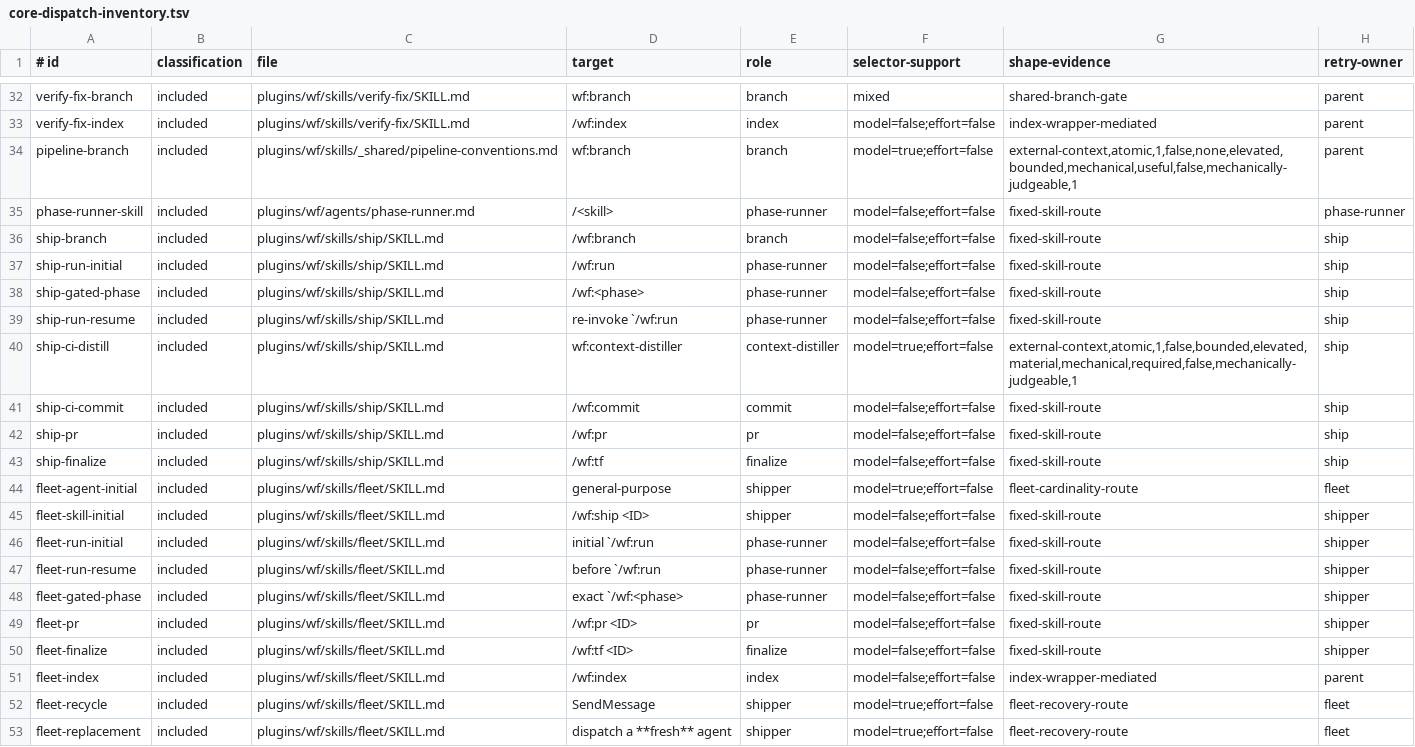
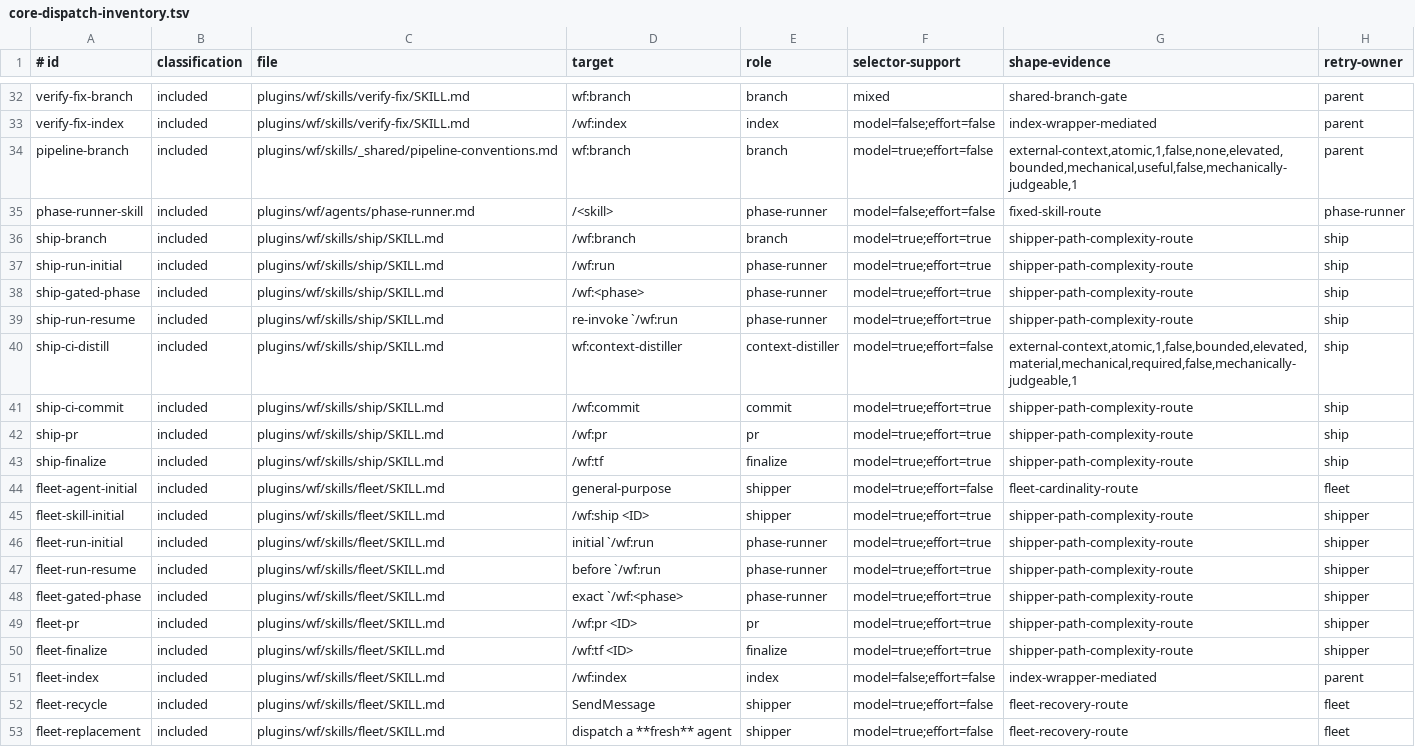
Before and after one commit to pavel-rp/wf-plugin, a TSV file: plugins/wf/skills/_contracts/core-dispatch-inventory.tsv, drawn as a sheet; only a part is shown, gaps mark what is left out.

Commit message:
WF-498: open the shipper-path call sites and record the disposition
The resolver cannot change an outcome the caller discards, so the mechanism and
the call sites that were masking it ship together.

- ship and fleet sibling-Skill rules: both selector flags open, and the evidence
  is stated per edge instead of one literal reused for all of them. returnContract
  is the only dimension varied, because every other one feeds the isolation
  predicate and would move these edges off inline.
- Inventory: the 13 shipper-path rows move to a new shipper-path-complexity-route
  token; the three other fixed-skill-route rows are untouched. No row added or
  removed.
- Guard: a matching arm that asserts both selectors are open and that the
  evidence still varies, so the edge set cannot silently collapse back to a
  constant.
- Dispositions: phase-runner becomes complexity-derived/derived; finalize is
  recorded under the inlined roles; stated reads for the branch and pr rows.

```diff
--- a/plugins/wf/skills/_contracts/core-dispatch-inventory.tsv
+++ b/plugins/wf/skills/_contracts/core-dispatch-inventory.tsv
@@ -35,17 +35,17 @@ pipeline-branch	included	plugins/wf/skills/_shared/pipeline-conventions.md	wf:br
 phase-runner-skill	included	plugins/wf/agents/phase-runner.md	/<skill>	phase-runner	model=false;effort=false	fixed-skill-route	phase-runner
-ship-branch	included	plugins/wf/skills/ship/SKILL.md	/wf:branch	branch	model=false;effort=false	fixed-skill-route	ship
-ship-run-initial	included	plugins/wf/skills/ship/SKILL.md	/wf:run	phase-runner	model=false;effort=false	fixed-skill-route	ship
-ship-gated-phase	included	plugins/wf/skills/ship/SKILL.md	/wf:<phase>	phase-runner	model=false;effort=false	fixed-skill-route	ship
-ship-run-resume	included	plugins/wf/skills/ship/SKILL.md	re-invoke `/wf:run	phase-runner	model=false;effort=false	fixed-skill-route	ship
+ship-branch	included	plugins/wf/skills/ship/SKILL.md	/wf:branch	branch	model=true;effort=true	shipper-path-complexity-route	ship
+ship-run-initial	included	plugins/wf/skills/ship/SKILL.md	/wf:run	phase-runner	model=true;effort=true	shipper-path-complexity-route	ship
+ship-gated-phase	included	plugins/wf/skills/ship/SKILL.md	/wf:<phase>	phase-runner	model=true;effort=true	shipper-path-complexity-route	ship
+ship-run-resume	included	plugins/wf/skills/ship/SKILL.md	re-invoke `/wf:run	phase-runner	model=true;effort=true	shipper-path-complexity-route	ship
 ship-ci-distill	included	plugins/wf/skills/ship/SKILL.md	wf:context-distiller	context-distiller	model=true;effort=false	external-context,atomic,1,false,bounded,elevated,material,mechanical,required,false,mechanically-judgeable,1	ship
-ship-ci-commit	included	plugins/wf/skills/ship/SKILL.md	/wf:commit	commit	model=false;effort=false	fixed-skill-route	ship
-ship-pr	included	plugins/wf/skills/ship/SKILL.md	/wf:pr	pr	model=false;effort=false	fixed-skill-route	ship
-ship-finalize	included	plugins/wf/skills/ship/SKILL.md	/wf:tf	finalize	model=false;effort=false	fixed-skill-route	ship
+ship-ci-commit	included	plugins/wf/skills/ship/SKILL.md	/wf:commit	commit	model=true;effort=true	shipper-path-complexity-route	ship
+ship-pr	included	plugins/wf/skills/ship/SKILL.md	/wf:pr	pr	model=true;effort=true	shipper-path-complexity-route	ship
+ship-finalize	included	plugins/wf/skills/ship/SKILL.md	/wf:tf	finalize	model=true;effort=true	shipper-path-complexity-route	ship
 fleet-agent-initial	included	plugins/wf/skills/fleet/SKILL.md	general-purpose	shipper	model=true;effort=false	fleet-cardinality-route	fleet
-fleet-skill-initial	included	plugins/wf/skills/fleet/SKILL.md	/wf:ship <ID>	shipper	model=false;effort=false	fixed-skill-route	shipper
-fleet-run-initial	included	plugins/wf/skills/fleet/SKILL.md	initial `/wf:run	phase-runner	model=false;effort=false	fixed-skill-route	shipper
-fleet-run-resume	included	plugins/wf/skills/fleet/SKILL.md	before `/wf:run	phase-runner	model=false;effort=false	fixed-skill-route	shipper
-fleet-gated-phase	included	plugins/wf/skills/fleet/SKILL.md	exact `/wf:<phase>	phase-runner	model=false;effort=false	fixed-skill-route	shipper
-fleet-pr	included	plugins/wf/skills/fleet/SKILL.md	/wf:pr <ID>	pr	model=false;effort=false	fixed-skill-route	shipper
-fleet-finalize	included	plugins/wf/skills/fleet/SKILL.md	/wf:tf <ID>	finalize	model=false;effort=false	fixed-skill-route	shipper
+fleet-skill-initial	included	plugins/wf/skills/fleet/SKILL.md	/wf:ship <ID>	shipper	model=true;effort=true	shipper-path-complexity-route	shipper
+fleet-run-initial	included	plugins/wf/skills/fleet/SKILL.md	initial `/wf:run	phase-runner	model=true;effort=true	shipper-path-complexity-route	shipper
+fleet-run-resume	included	plugins/wf/skills/fleet/SKILL.md	before `/wf:run	phase-runner	model=true;effort=true	shipper-path-complexity-route	shipper
+fleet-gated-phase	included	plugins/wf/skills/fleet/SKILL.md	exact `/wf:<phase>	phase-runner	model=true;effort=true	shipper-path-complexity-route	shipper
+fleet-pr	included	plugins/wf/skills/fleet/SKILL.md	/wf:pr <ID>	pr	model=true;effort=true	shipper-path-complexity-route	shipper
+fleet-finalize	included	plugins/wf/skills/fleet/SKILL.md	/wf:tf <ID>	finalize	model=true;effort=true	shipper-path-complexity-route	shipper
 fleet-index	included	plugins/wf/skills/fleet/SKILL.md	/wf:index	index	model=false;effort=false	index-wrapper-mediated	parent
```
Also changed, not shown: 7 other files.
